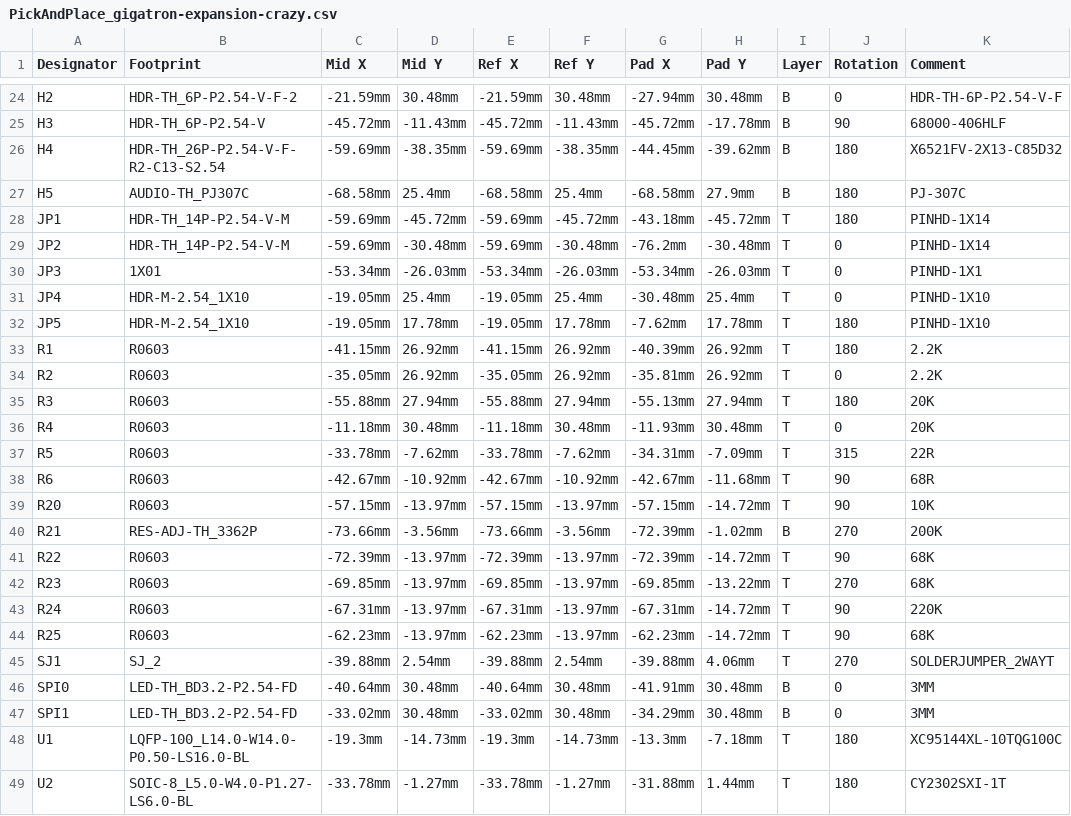
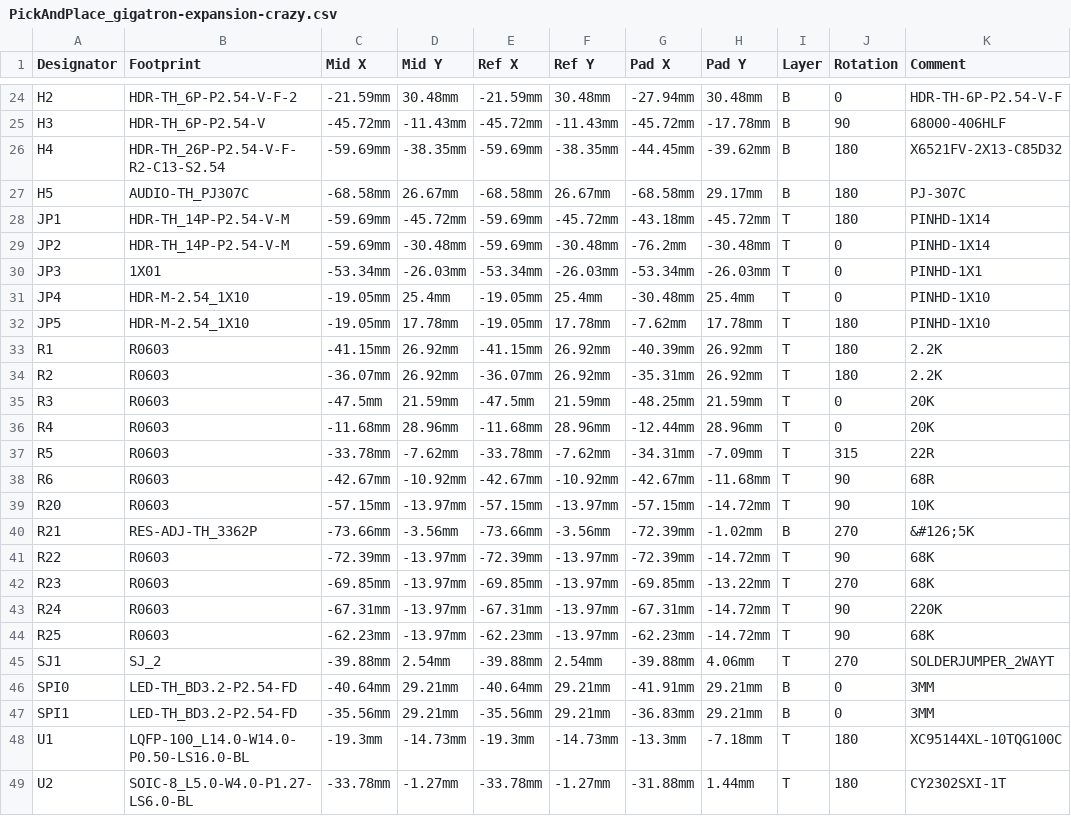
Before and after one commit to lb3361/gigatron-lb, a CSV file: extension-crazy/fab/PickAndPlace_gigatron-expansion-crazy.csv, drawn as a sheet; only a part is shown, gaps mark what is left out; the diff names each change by its address in the sheet, - before the commit and + after, or states it on an @@ line.

```diff
--- a/extension-crazy/fab/PickAndPlace_gigatron-expansion-crazy.csv
+++ b/extension-crazy/fab/PickAndPlace_gigatron-expansion-crazy.csv
-D27 (Mid Y): 25.4mm
+D27 (Mid Y): 26.67mm
-F27 (Ref Y): 25.4mm
+F27 (Ref Y): 26.67mm
-H27 (Pad Y): 27.9mm
+H27 (Pad Y): 29.17mm
-C34 (Mid X): -35.05mm
+C34 (Mid X): -36.07mm
-E34 (Ref X): -35.05mm
+E34 (Ref X): -36.07mm
-G34 (Pad X): -35.81mm
+G34 (Pad X): -35.31mm
-J34 (Rotation): 0
+J34 (Rotation): 180
-C35 (Mid X): -55.88mm
+C35 (Mid X): -47.5mm
-D35 (Mid Y): 27.94mm
+D35 (Mid Y): 21.59mm
-E35 (Ref X): -55.88mm
+E35 (Ref X): -47.5mm
-F35 (Ref Y): 27.94mm
+F35 (Ref Y): 21.59mm
-G35 (Pad X): -55.13mm
+G35 (Pad X): -48.25mm
-H35 (Pad Y): 27.94mm
+H35 (Pad Y): 21.59mm
-J35 (Rotation): 180
+J35 (Rotation): 0
-C36 (Mid X): -11.18mm
+C36 (Mid X): -11.68mm
-D36 (Mid Y): 30.48mm
+D36 (Mid Y): 28.96mm
-E36 (Ref X): -11.18mm
+E36 (Ref X): -11.68mm
-F36 (Ref Y): 30.48mm
+F36 (Ref Y): 28.96mm
-G36 (Pad X): -11.93mm
+G36 (Pad X): -12.44mm
-H36 (Pad Y): 30.48mm
+H36 (Pad Y): 28.96mm
-K40 (Comment): 200K
+K40 (Comment): &#126;5K
-D46:D47 (Mid Y): 30.48mm
+D46:D47 (Mid Y): 29.21mm
-F46:F47 (Ref Y): 30.48mm
+F46:F47 (Ref Y): 29.21mm
-H46:H47 (Pad Y): 30.48mm
+H46:H47 (Pad Y): 29.21mm
-C47 (Mid X): -33.02mm
+C47 (Mid X): -35.56mm
-E47 (Ref X): -33.02mm
+E47 (Ref X): -35.56mm
-G47 (Pad X): -34.29mm
+G47 (Pad X): -36.83mm
```
Also changed, not shown: extension-crazy/fab/BOM_gigatron-expansion-crazy.csv, 5 other files.
